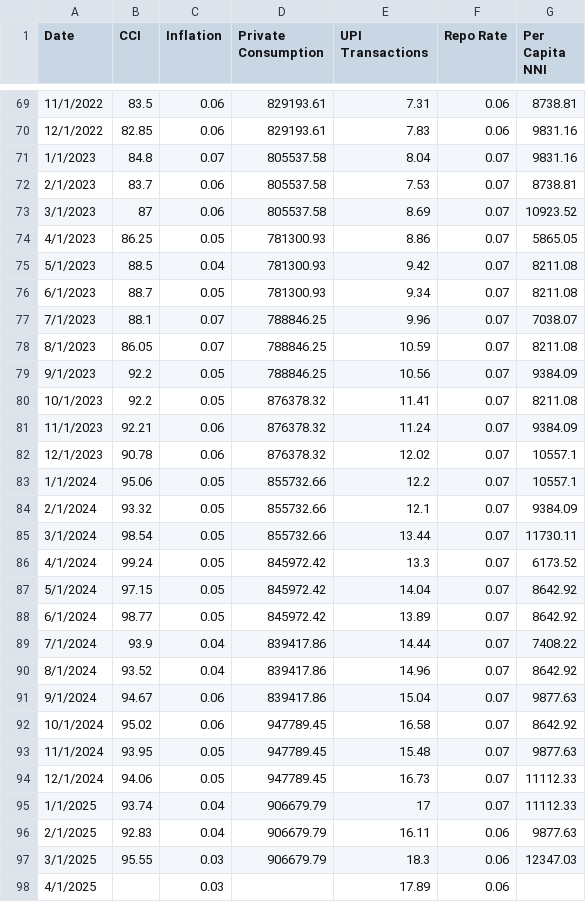
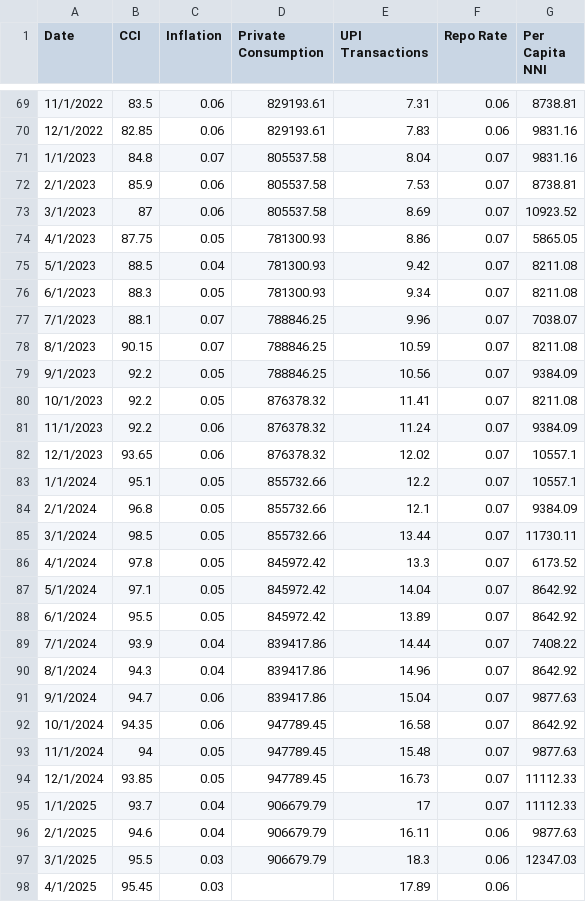
Before and after one commit to ukibc-iu/economic-indices, a CSV file: data/Retail_Health.csv, drawn as a sheet; only a part is shown, gaps mark what is left out; the diff covers the shown part only.

Commit message:
data updated

```diff
--- a/data/Retail_Health.csv
+++ b/data/Retail_Health.csv
@@ -71,28 +71,28 @@
 1/1/2023,84.8,0.07,805537.58,8.04,0.07,9831.16
-2/1/2023,83.7,0.06,805537.58,7.53,0.07,8738.81
+2/1/2023,85.9,0.06,805537.58,7.53,0.07,8738.81
 3/1/2023,87,0.06,805537.58,8.69,0.07,10923.52
-4/1/2023,86.25,0.05,781300.93,8.86,0.07,5865.05
+4/1/2023,87.75,0.05,781300.93,8.86,0.07,5865.05
 5/1/2023,88.5,0.04,781300.93,9.42,0.07,8211.08
-6/1/2023,88.7,0.05,781300.93,9.34,0.07,8211.08
+6/1/2023,88.3,0.05,781300.93,9.34,0.07,8211.08
 7/1/2023,88.1,0.07,788846.25,9.96,0.07,7038.07
-8/1/2023,86.05,0.07,788846.25,10.59,0.07,8211.08
+8/1/2023,90.15,0.07,788846.25,10.59,0.07,8211.08
 9/1/2023,92.2,0.05,788846.25,10.56,0.07,9384.09
 10/1/2023,92.2,0.05,876378.32,11.41,0.07,8211.08
-11/1/2023,92.21,0.06,876378.32,11.24,0.07,9384.09
-12/1/2023,90.78,0.06,876378.32,12.02,0.07,10557.1
-1/1/2024,95.06,0.05,855732.66,12.2,0.07,10557.1
-2/1/2024,93.32,0.05,855732.66,12.1,0.07,9384.09
-3/1/2024,98.54,0.05,855732.66,13.44,0.07,11730.11
-4/1/2024,99.24,0.05,845972.42,13.3,0.07,6173.52
-5/1/2024,97.15,0.05,845972.42,14.04,0.07,8642.92
-6/1/2024,98.77,0.05,845972.42,13.89,0.07,8642.92
+11/1/2023,92.2,0.06,876378.32,11.24,0.07,9384.09
+12/1/2023,93.65,0.06,876378.32,12.02,0.07,10557.1
+1/1/2024,95.1,0.05,855732.66,12.2,0.07,10557.1
+2/1/2024,96.8,0.05,855732.66,12.1,0.07,9384.09
+3/1/2024,98.5,0.05,855732.66,13.44,0.07,11730.11
+4/1/2024,97.8,0.05,845972.42,13.3,0.07,6173.52
+5/1/2024,97.1,0.05,845972.42,14.04,0.07,8642.92
+6/1/2024,95.5,0.05,845972.42,13.89,0.07,8642.92
 7/1/2024,93.9,0.04,839417.86,14.44,0.07,7408.22
-8/1/2024,93.52,0.04,839417.86,14.96,0.07,8642.92
-9/1/2024,94.67,0.06,839417.86,15.04,0.07,9877.63
-10/1/2024,95.02,0.06,947789.45,16.58,0.07,8642.92
-11/1/2024,93.95,0.05,947789.45,15.48,0.07,9877.63
-12/1/2024,94.06,0.05,947789.45,16.73,0.07,11112.33
-1/1/2025,93.74,0.04,906679.79,17,0.07,11112.33
-2/1/2025,92.83,0.04,906679.79,16.11,0.06,9877.63
-3/1/2025,95.55,0.03,906679.79,18.3,0.06,12347.03
-4/1/2025,,0.03,,17.89,0.06,
+8/1/2024,94.3,0.04,839417.86,14.96,0.07,8642.92
+9/1/2024,94.7,0.06,839417.86,15.04,0.07,9877.63
+10/1/2024,94.35,0.06,947789.45,16.58,0.07,8642.92
+11/1/2024,94,0.05,947789.45,15.48,0.07,9877.63
+12/1/2024,93.85,0.05,947789.45,16.73,0.07,11112.33
+1/1/2025,93.7,0.04,906679.79,17,0.07,11112.33
+2/1/2025,94.6,0.04,906679.79,16.11,0.06,9877.63
+3/1/2025,95.5,0.03,906679.79,18.3,0.06,12347.03
+4/1/2025,95.45,0.03,,17.89,0.06,
```
Also changed, not shown: 6 edited cells elsewhere in this file, data/EV_Adoption.csv.
